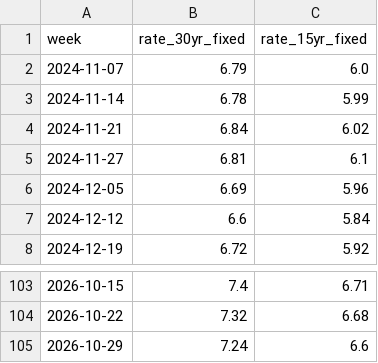
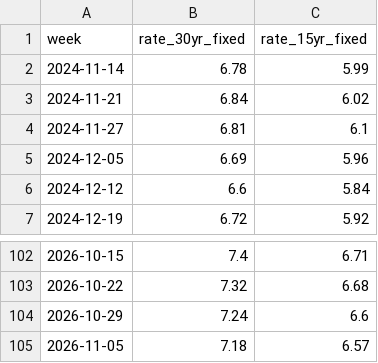
Before and after one commit to suncal/tax-tables, a CSV file: data/mortgage-rates-weekly.csv, drawn as a sheet; only a part is shown, gaps mark what is left out.

Commit message:
Update tax tables (2026-11-05)

```diff
--- a/data/mortgage-rates-weekly.csv
+++ b/data/mortgage-rates-weekly.csv
@@ -1,3 +1,2 @@
 week,rate_30yr_fixed,rate_15yr_fixed
-2024-11-07,6.79,6.0
 2024-11-14,6.78,5.99
@@ -105 +104,2 @@ week,rate_30yr_fixed,rate_15yr_fixed
 2026-10-29,7.24,6.6
+2026-11-05,7.18,6.57
```
Also changed, not shown: data/take-home-pay-by-country-2026.csv, data/us-income-needed-to-buy-median-home-2026.csv.
